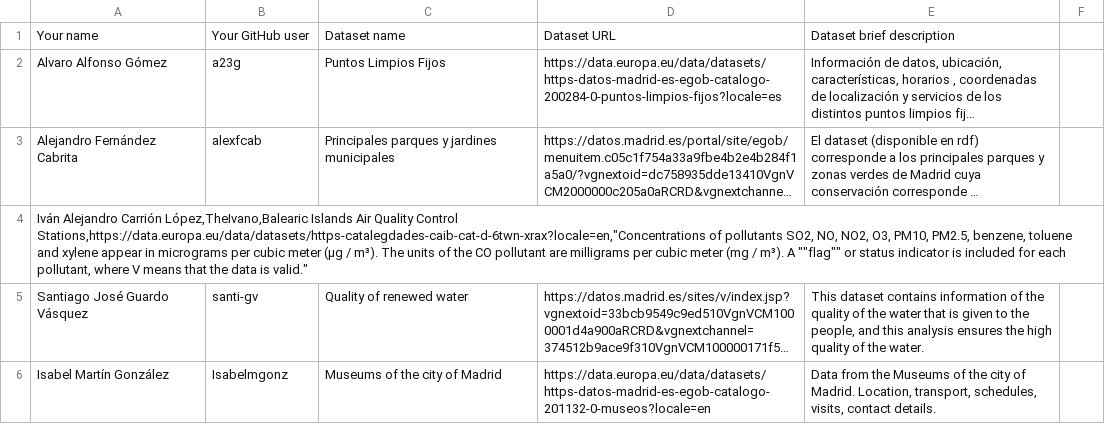
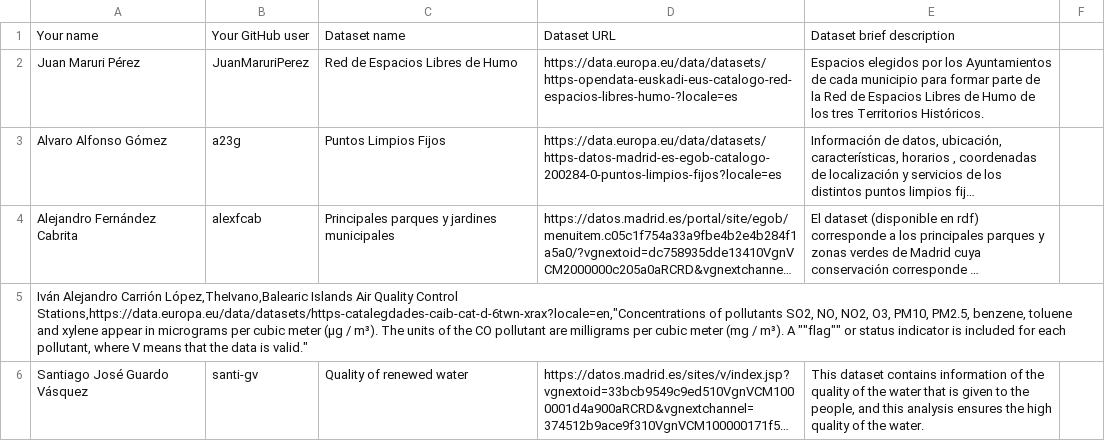
Before and after one commit to vcerieh/Curso2022-2023, a CSV file: Assignment1/DatasetDescriptions.csv, drawn as a sheet; only a part is shown; the shorter side is filled out with more unchanged rows; long unchanged cells end in …; the diff names each change by its address in the sheet, - before the commit and + after, or states it on an @@ line.

Commit message:
Update DatasetDescriptions.csv

```diff
--- a/Assignment1/DatasetDescriptions.csv
+++ b/Assignment1/DatasetDescriptions.csv
+row 2: Juan Maruri Pérez | JuanMaruriPerez | Red de Espacios Libres de Humo | https://data.europa.eu/data/datasets/https-opendata-euskadi-eus-catalogo-red-espacios-libres-humo-?locale=es | Espacios elegidos por los Ayuntamientos de cada municipio para formar parte de la Red de Espacios Libres de Humo de los tres Territorios Históricos.
```
